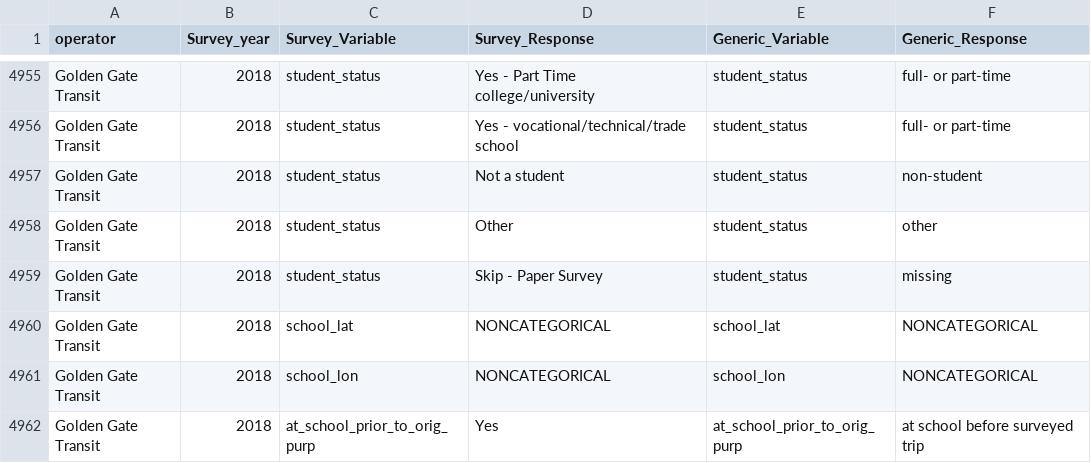
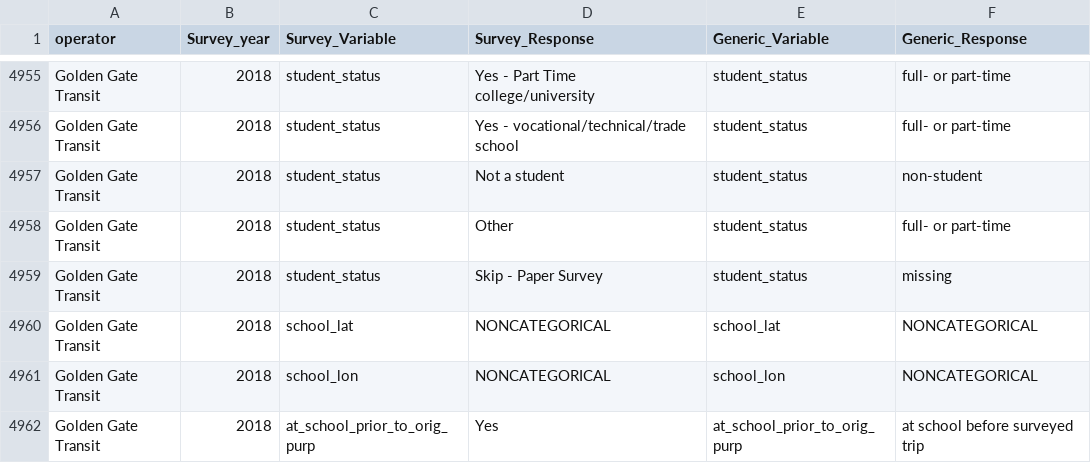
Before and after one commit to BayAreaMetro/transit-passenger-surveys, a CSV file: make-uniform/production/Dictionary for Standard Database.csv, drawn as a sheet; only a part is shown, gaps mark what is left out.

Commit message:
correct 'student_status' variable coding for Golden Gate Transit 2018 survey

```diff
--- a/make-uniform/production/Dictionary for Standard Database.csv
+++ b/make-uniform/production/Dictionary for Standard Database.csv
@@ -4957,3 +4957,3 @@ Golden Gate Transit,2018,student_status,Yes - vocational/technical/trade school,
 Golden Gate Transit,2018,student_status,Not a student,student_status,non-student
-Golden Gate Transit,2018,student_status,Other,student_status,other
+Golden Gate Transit,2018,student_status,Other,student_status,full- or part-time
 Golden Gate Transit,2018,student_status,Skip - Paper Survey,student_status,missing
```
